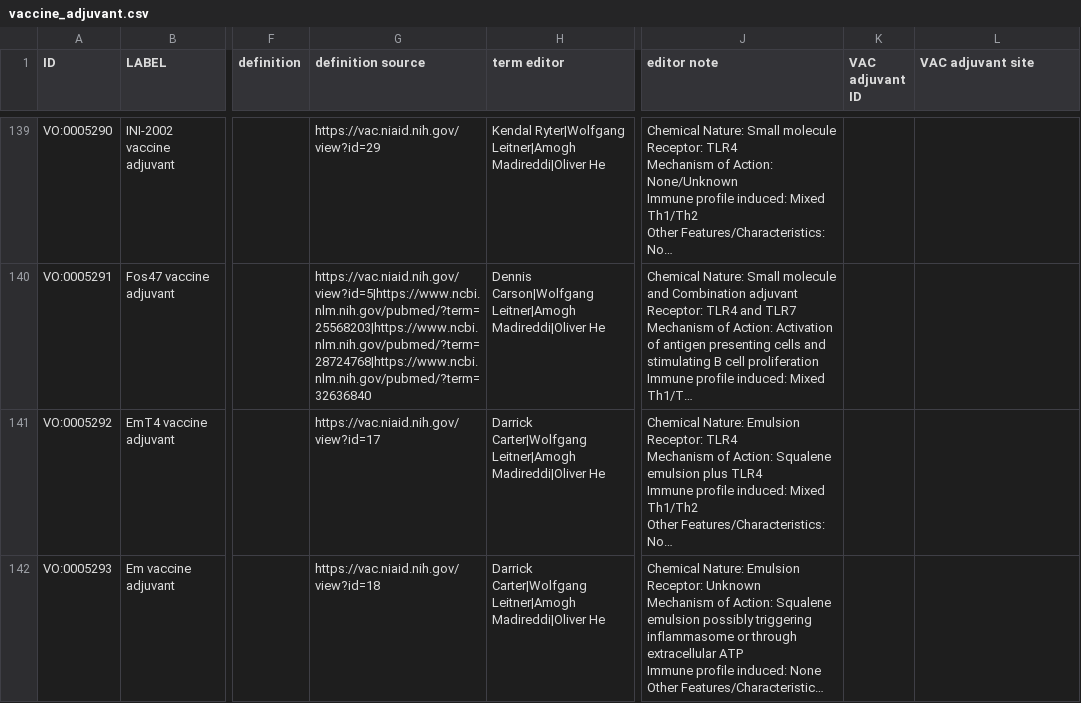
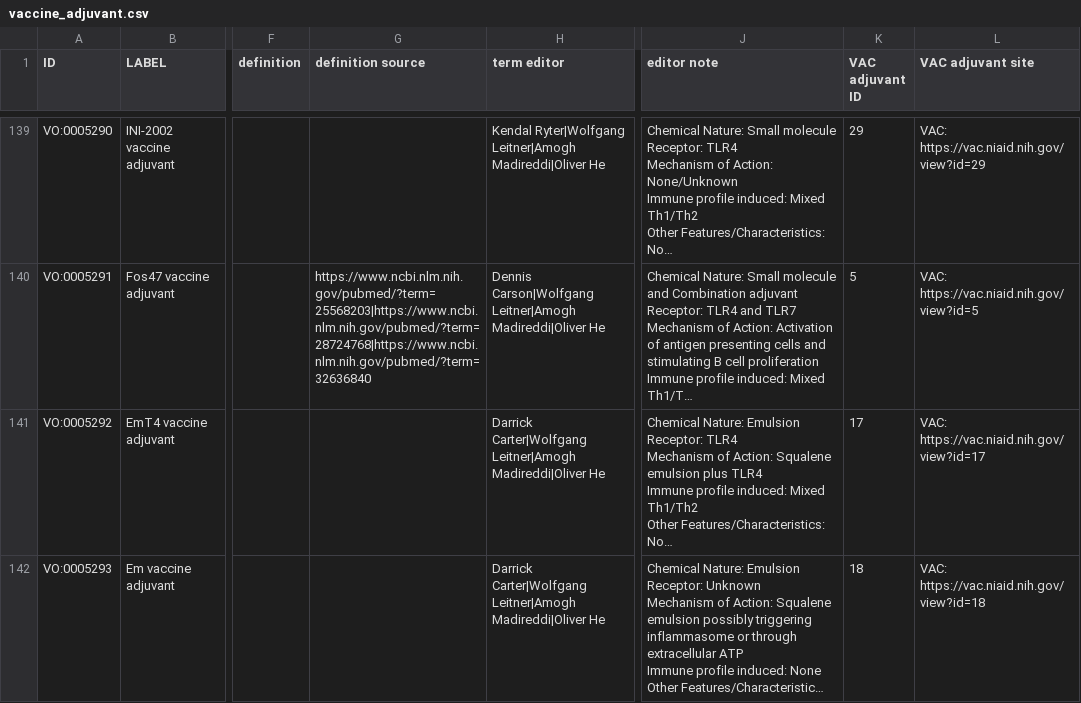
Before and after one commit to vaccineontology/VO, a CSV file: src/templates/vaccine_adjuvant.csv, drawn as a sheet; only a part is shown, gaps mark what is left out; long unchanged cells end in …; the diff covers the shown part only; the diff names each change by its address in the sheet, - before the commit and + after, or states it on an @@ line.

```diff
--- a/src/templates/vaccine_adjuvant.csv
+++ b/src/templates/vaccine_adjuvant.csv
-G139 (definition source): https://vac.niaid.nih.gov/view?id=29
+G139 (definition source): (empty)
-K139 (VAC adjuvant ID): (empty)
+K139 (VAC adjuvant ID): 29
-L139 (VAC adjuvant site): (empty)
+L139 (VAC adjuvant site): VAC: https://vac.niaid.nih.gov/view?id=29
-G140 (definition source): https://vac.niaid.nih.gov/view?id=5|https://www.ncbi.nlm.nih.gov/pubmed/?term=25568203|https://www.ncbi.nlm.nih.gov/pubmed/?term=28724768|https://www.ncbi.nlm.nih.gov/pubmed/?term=32636840
+G140 (definition source): https://www.ncbi.nlm.nih.gov/pubmed/?term=25568203|https://www.ncbi.nlm.nih.gov/pubmed/?term=28724768|https://www.ncbi.nlm.nih.gov/pubmed/?term=32636840
-K140 (VAC adjuvant ID): (empty)
+K140 (VAC adjuvant ID): 5
-L140 (VAC adjuvant site): (empty)
+L140 (VAC adjuvant site): VAC: https://vac.niaid.nih.gov/view?id=5
-G141 (definition source): https://vac.niaid.nih.gov/view?id=17
+G141 (definition source): (empty)
-K141 (VAC adjuvant ID): (empty)
+K141 (VAC adjuvant ID): 17
-L141 (VAC adjuvant site): (empty)
+L141 (VAC adjuvant site): VAC: https://vac.niaid.nih.gov/view?id=17
-G142 (definition source): https://vac.niaid.nih.gov/view?id=18
+G142 (definition source): (empty)
-K142 (VAC adjuvant ID): (empty)
+K142 (VAC adjuvant ID): 18
-L142 (VAC adjuvant site): (empty)
+L142 (VAC adjuvant site): VAC: https://vac.niaid.nih.gov/view?id=18
```
Also changed, not shown: 169 edited cells elsewhere in this file, 1 other file.
